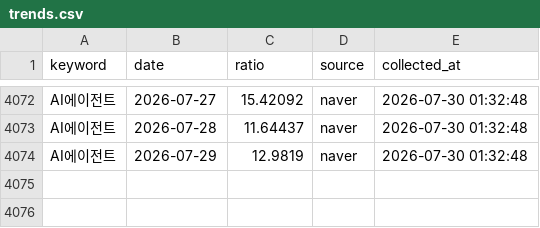
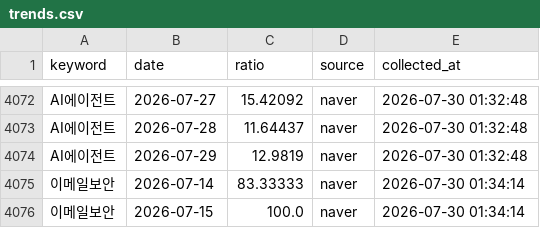
Before and after one commit to reinalee-bot/keyword-dashboard, a CSV file: data/trends.csv, drawn as a sheet; only a part is shown, gaps mark what is left out; the diff names each change by its address in the sheet, - before the commit and + after, or states it on an @@ line.

Commit message:
트렌드 수집: 이메일보안

```diff
--- a/data/trends.csv
+++ b/data/trends.csv
+row 4075: 이메일보안 | 2026-07-14 | 83.33333 | naver | 2026-07-30 01:34:14
+row 4076: 이메일보안 | 2026-07-15 | 100.0 | naver | 2026-07-30 01:34:14
```
